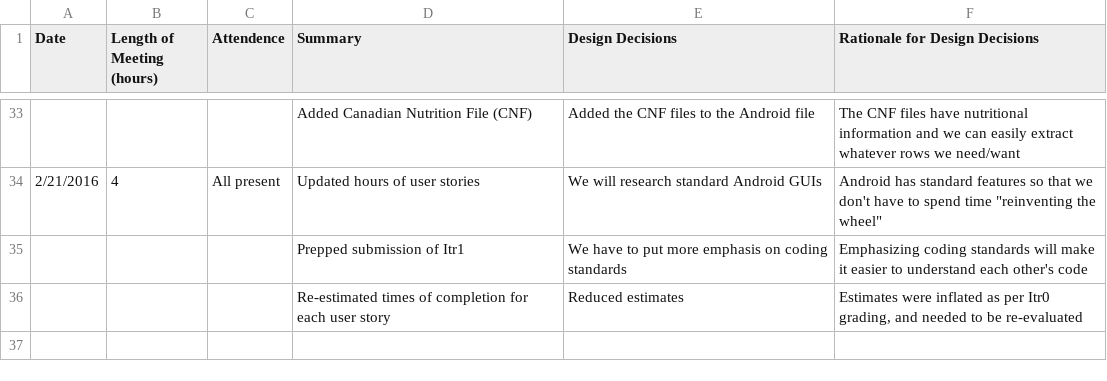
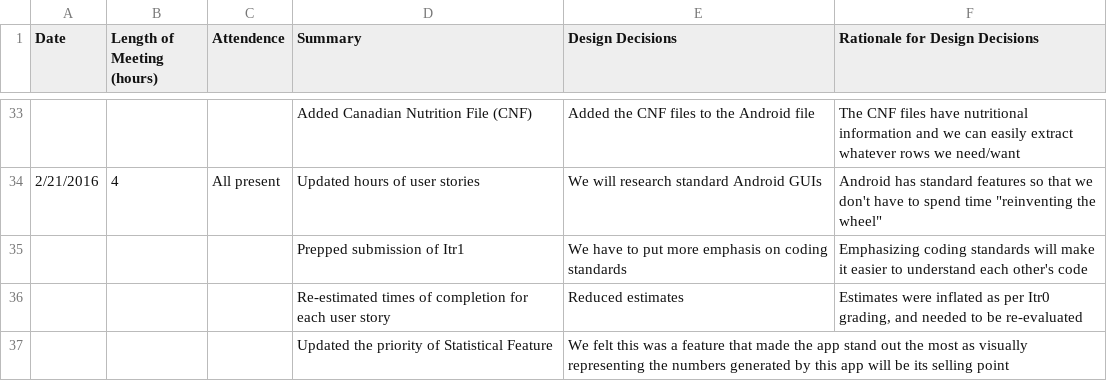
Before and after one commit to DennyScott/HealthTrack, a CSV file: Log_File_Combined.-.Meetings.csv, drawn as a sheet; only a part is shown, gaps mark what is left out; the diff names each change by its address in the sheet, - before the commit and + after, or states it on an @@ line.

Commit message:
Logged the Stats Priority update discussion

```diff
--- a/Log_File_Combined.-.Meetings.csv
+++ b/Log_File_Combined.-.Meetings.csv
+row 37:  |  |  | Updated the priority of Statistical Feature | We felt this was a feature that made the app stand out the most as visually representing the numbers generated by this app will be its selling point
```
